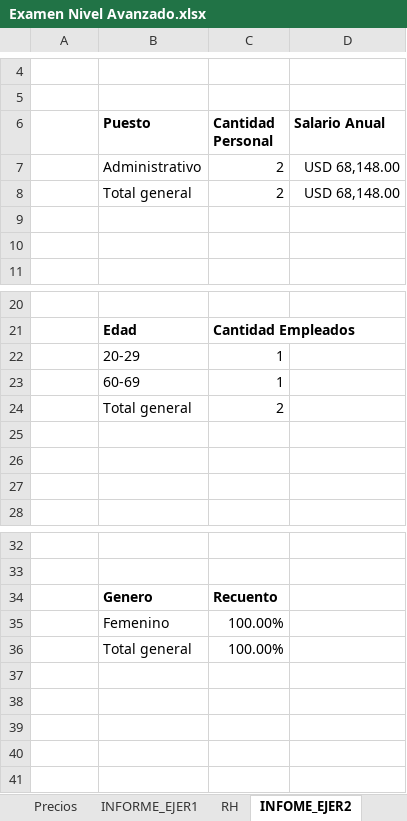
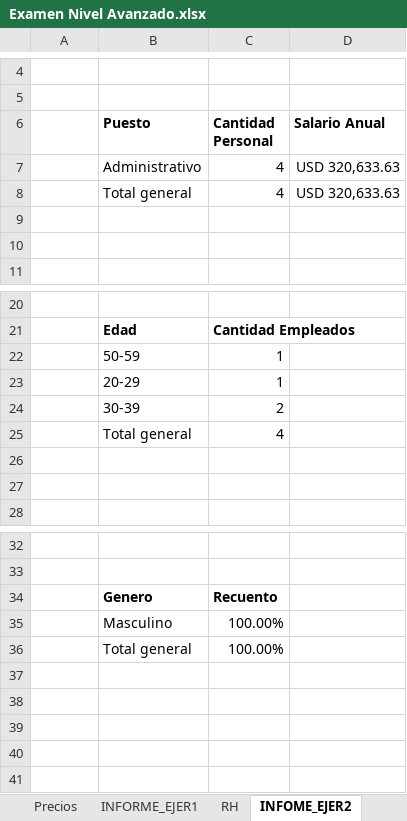
Before and after one commit to Nik-920/CursoExcelCamaraComercio, an Excel workbook: Nivel Avanzado/Examen Nivel Avanzado.xlsx, sheet INFOME_EJER2, drawn as a sheet; only a part is shown, gaps mark what is left out; values as stored, in another font and other column widths than the file's, no borders; charts and pictures not drawn; removed rows and columns are numbered as before the commit, all else as after; the diff names each change by its address in the sheet, - before the commit and + after, or states it on an @@ line.

Commit message:
REALIZANDO EJERCICIOS DE NIVEL AVANZADO DE EXCEL

```diff
--- a/Nivel Avanzado/Examen Nivel Avanzado.xlsx (sheet INFOME_EJER2)
+++ b/Nivel Avanzado/Examen Nivel Avanzado.xlsx (sheet INFOME_EJER2)
-row 7:  | Administrativo | 2 | USD 68,148.00
-row 8:  | Total general | 2 | USD 68,148.00
+row 7:  | Administrativo | 4 | USD 320,633.63
+row 8:  | Total general | 4 | USD 320,633.63
+row 22:  | 50-59 | 1
-row 23:  | 60-69 | 1
-B24 (Puesto): Total general
+B24 (Puesto): 30-39
-row 25: (empty)
+row 25:  | Total general | 4
-B35 (Puesto): Femenino
+B35 (Puesto): Masculino
@@ row 41 moved to row 40: 100.00% @@
```
Also changed, not shown: formulas that keep their value, charts or pictures.
